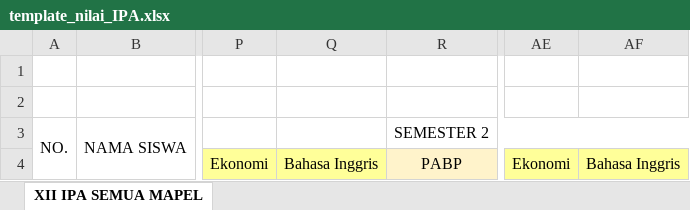
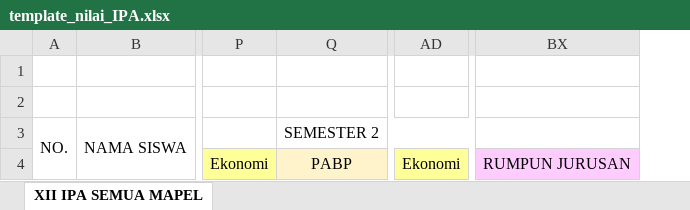
Before and after one commit to iamyourdre/sistem-rekomendasi-jurusan-kuliah, an Excel workbook: frontend/public/assets/template_nilai_IPA.xlsx, sheet XII IPA SEMUA MAPEL, drawn as a sheet; only a part is shown, gaps mark what is left out; values as stored, in another font and other column widths than the file's, no borders; removed rows and columns are numbered as before the commit, all else as after; the diff names each change by its address in the sheet, - before the commit and + after, or states it on an @@ line.

```diff
--- a/frontend/public/assets/template_nilai_IPA.xlsx (sheet XII IPA SEMUA MAPEL)
+++ b/frontend/public/assets/template_nilai_IPA.xlsx (sheet XII IPA SEMUA MAPEL)
-column Q, row 4: Bahasa Inggris
-column AF, row 4: Bahasa Inggris
+column BX, row 4: RUMPUN JURUSAN
```
Also changed, not shown: nilai_raport_IPA.xlsx, template_nilai_IPA.xlsx, 4 other files.
